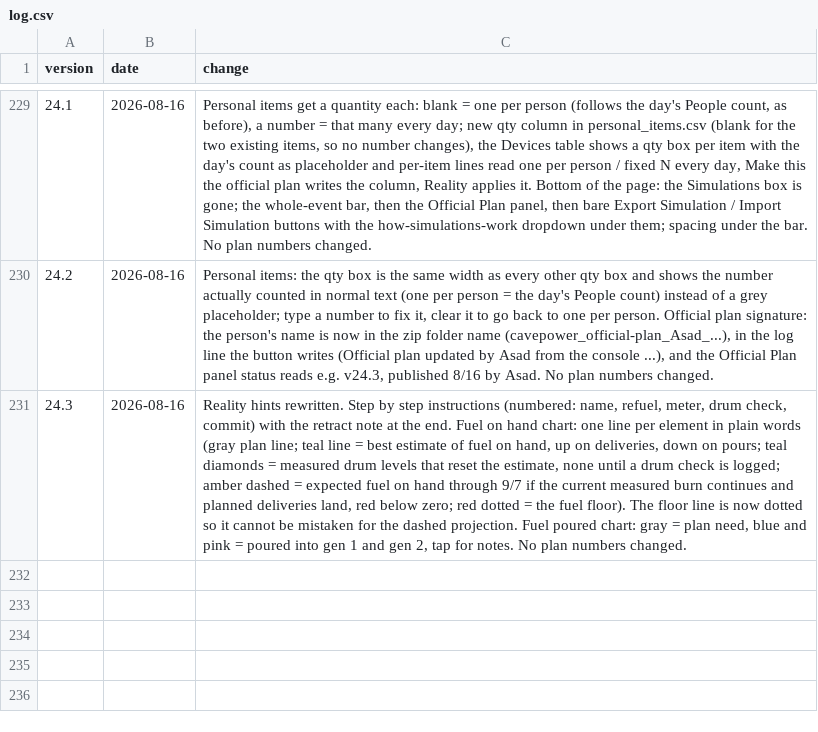
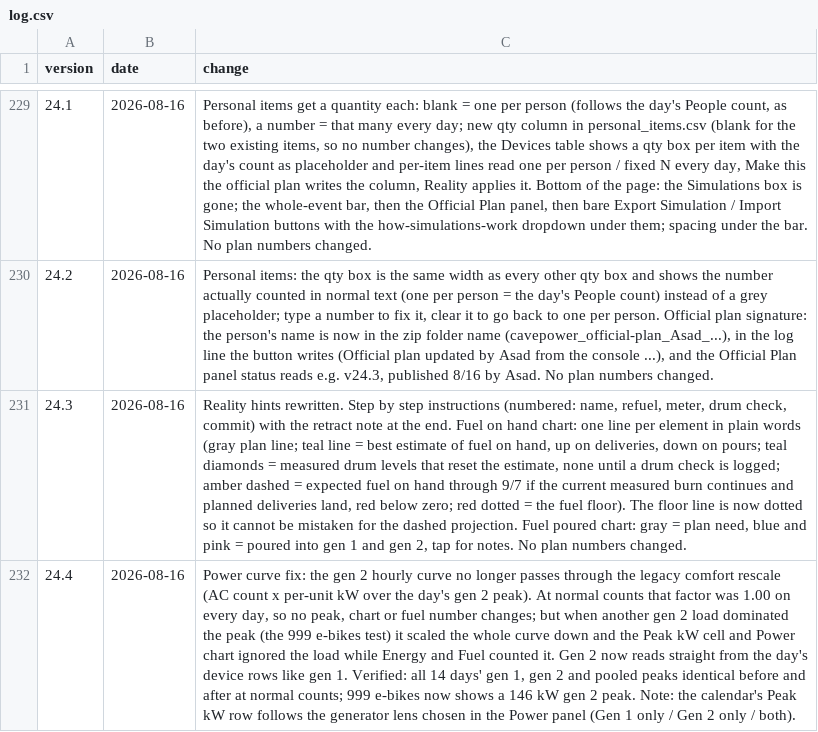
Before and after one commit to asadgo/power-the-cave-2026, a CSV file: data/log.csv, drawn as a sheet; only a part is shown, gaps mark what is left out; the diff names each change by its address in the sheet, - before the commit and + after, or states it on an @@ line.

Commit message:
Add files via upload

```diff
--- a/data/log.csv
+++ b/data/log.csv
+row 232: 24.4 | 2026-08-16 | Power curve fix: the gen 2 hourly curve no longer passes through the legacy comfort rescale (AC count x per-unit kW over the day's gen 2 peak). At normal counts that factor was 1.00 on every day, so no peak, chart or fuel number changes; but when another gen 2 load dominated the peak (the 999 e-bikes test) it scaled the whole curve down and the Peak kW cell and Power chart ignored the load while Energy and Fuel counted it. Gen 2 now reads straight from the day's device rows like gen 1. Verified: all 14 days' gen 1, gen 2 and pooled peaks identical before and after at normal counts; 999 e-bikes now shows a 146 kW gen 2 peak. Note: the calendar's Peak kW row follows the generator lens chosen in the Power panel (Gen 1 only / Gen 2 only / both).
```
